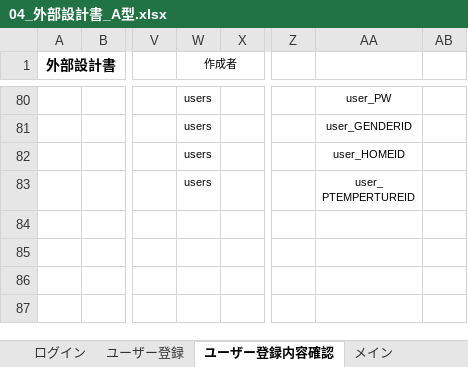
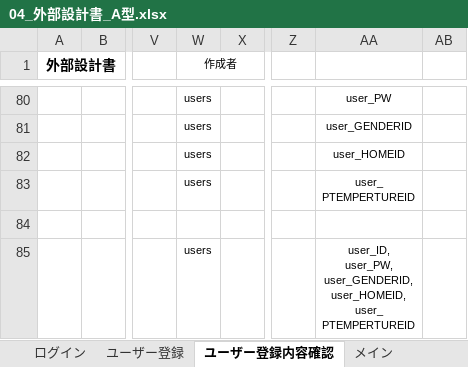
Before and after one commit to dojo2023/C-4, an Excel workbook: doc/04_外部設計書_A型.xlsx, sheet ユーザー登録内容確認, drawn as a sheet; only a part is shown, gaps mark what is left out; values as stored, in another font and other column widths than the file's, no borders; charts and pictures not drawn; ↵ is a line break in a cell; the diff names each change by its address in the sheet, - before the commit and + after, or states it on an @@ line.

Commit message:
変更

```diff
--- a/doc/04_外部設計書_A型.xlsx (sheet ユーザー登録内容確認)
+++ b/doc/04_外部設計書_A型.xlsx (sheet ユーザー登録内容確認)
-W85 (作成者): (empty)
+W85 (作成者): users
-AA85: (empty)
+AA85: user_ID, ↵ user_PW, ↵ user_GENDERID, ↵ user_HOMEID, ↵ user_ ↵ PTEMPERTUREID
```
Also changed, not shown: sheet 服登録確認, charts or pictures.
